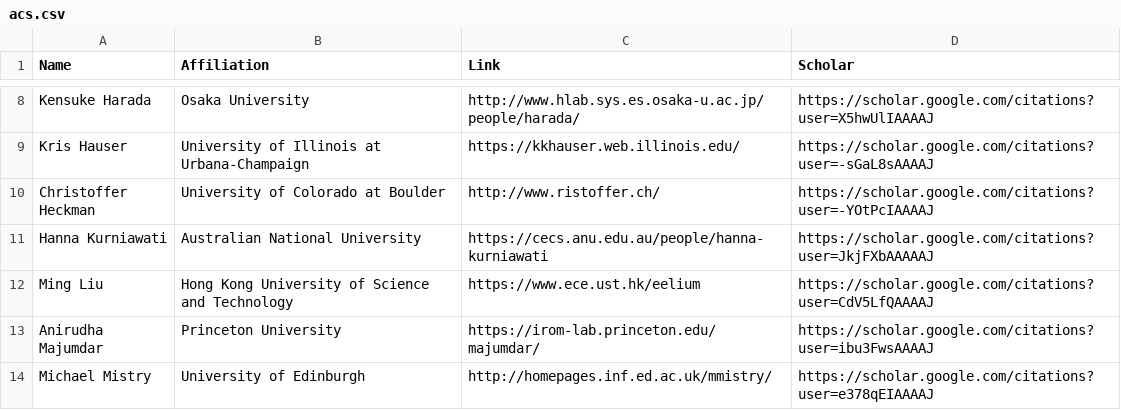
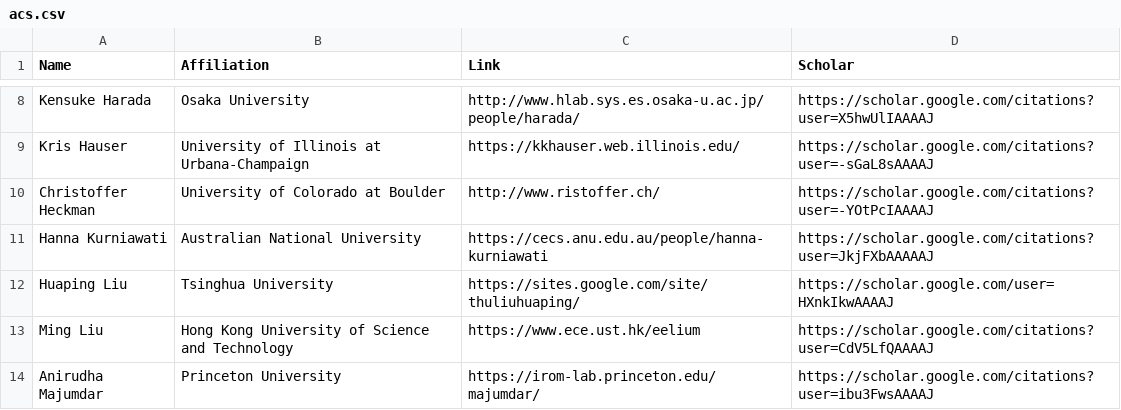
Before and after one commit to rss21www/rss2021, a CSV file: _data/acs.csv, drawn as a sheet; only a part is shown, gaps mark what is left out; the shorter side is filled out with more unchanged rows.

Commit message:
AC

```diff
--- a/_data/acs.csv
+++ b/_data/acs.csv
@@ -11,2 +11,3 @@ Christoffer Heckman, University of Colorado at Boulder,http://www.ristoffer.ch/,
 Hanna Kurniawati,Australian National University,https://cecs.anu.edu.au/people/hanna-kurniawati,https://scholar.google.com/citations?user=JkjFXbAAAAAJ
+Huaping Liu,Tsinghua University,https://sites.google.com/site/thuliuhuaping/,https://scholar.google.com/user=HXnkIkwAAAAJ
 Ming Liu,Hong Kong University of Science and Technology,https://www.ece.ust.hk/eelium,https://scholar.google.com/citations?user=CdV5LfQAAAAJ
```
